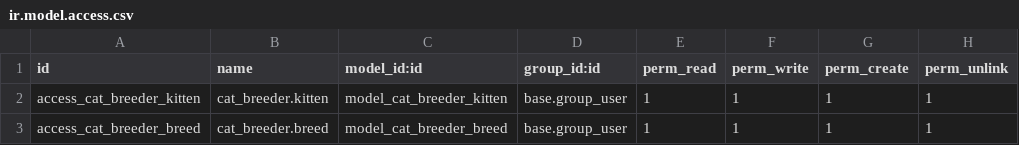
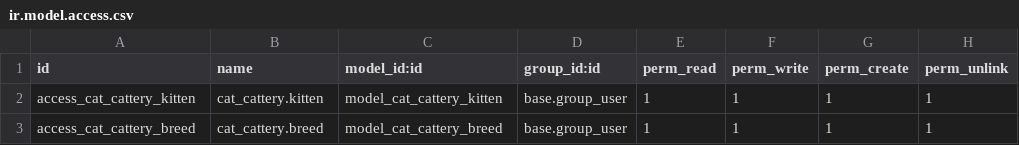
Before and after one commit to stevenpham1996/blog-tutorials-cat_cattery, a CSV file: security/ir.model.access.csv, drawn as a sheet.

Commit message:
Change module name

```diff
--- a/security/ir.model.access.csv
+++ b/security/ir.model.access.csv
@@ -1,3 +1,3 @@
 id,name,model_id:id,group_id:id,perm_read,perm_write,perm_create,perm_unlink
-access_cat_breeder_kitten,cat_breeder.kitten,model_cat_breeder_kitten,base.group_user,1,1,1,1
-access_cat_breeder_breed,cat_breeder.breed,model_cat_breeder_breed,base.group_user,1,1,1,1
+access_cat_cattery_kitten,cat_cattery.kitten,model_cat_cattery_kitten,base.group_user,1,1,1,1
+access_cat_cattery_breed,cat_cattery.breed,model_cat_cattery_breed,base.group_user,1,1,1,1
```
Also changed, not shown: 17 other files.
